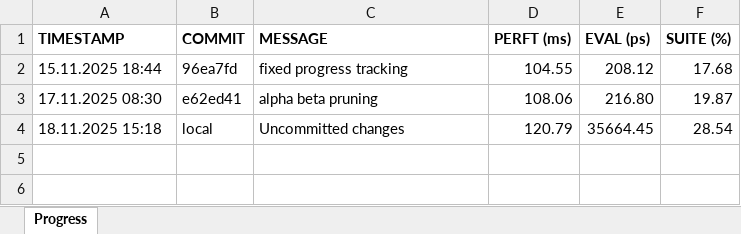
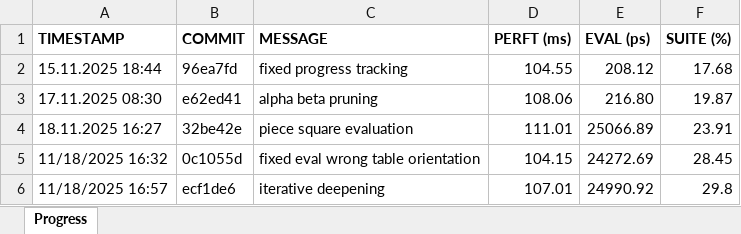
Before and after one commit to EiSiMo/ChessEngine, an Excel workbook: progress_tracking/progress.xlsx, sheet Progress, drawn as a sheet; values as stored, in another font and other column widths than the file's, no borders; conditional formats not drawn; removed rows and columns are numbered as before the commit, all else as after; the diff names each change by its address in the sheet, - before the commit and + after, or states it on an @@ line.

Commit message:
update progress

```diff
--- a/progress_tracking/progress.xlsx (sheet Progress)
+++ b/progress_tracking/progress.xlsx (sheet Progress)
-row 4: 18.11.2025 15:18 | local | Uncommitted changes | 120.79 | 35664.45 | 28.54
+row 4: 18.11.2025 16:27 | 32be42e | piece square evaluation | 111.01 | 25066.89 | 23.91
+row 5: 11/18/2025 16:32 | 0c1055d | fixed eval wrong table orientation | 104.15 | 24272.69 | 28.45
+row 6: 11/18/2025 16:57 | ecf1de6 | iterative deepening | 107.01 | 24990.92 | 29.8
```
